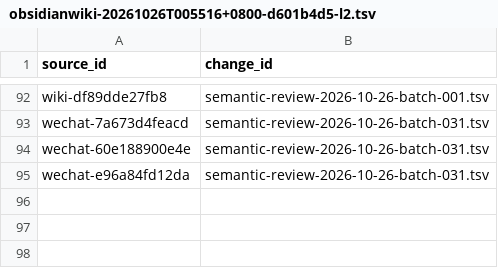
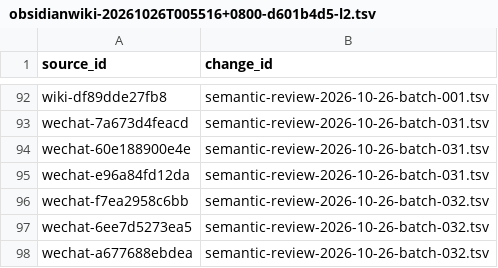
Before and after one commit to davyzhong/FLOW, a TSV file: docs/knowledge-base/00_governance/change-manifests/obsidianwiki-20261026T005516+0800-d601b4d5-l2.tsv, drawn as a sheet; only a part is shown, gaps mark what is left out; the diff names each change by its address in the sheet, - before the commit and + after, or states it on an @@ line.

```diff
--- a/docs/knowledge-base/00_governance/change-manifests/obsidianwiki-20261026T005516+0800-d601b4d5-l2.tsv
+++ b/docs/knowledge-base/00_governance/change-manifests/obsidianwiki-20261026T005516+0800-d601b4d5-l2.tsv
+row 96: wechat-f7ea2958c6bb | semantic-review-2026-10-26-batch-032.tsv
+row 97: wechat-6ee7d5273ea5 | semantic-review-2026-10-26-batch-032.tsv
+row 98: wechat-a677688ebdea | semantic-review-2026-10-26-batch-032.tsv
```
Also changed, not shown: docs/knowledge-base/10_sources/coverage-2026-10-26.tsv, docs/knowledge-base/99_manifest/inventory.tsv, 9 other files.
